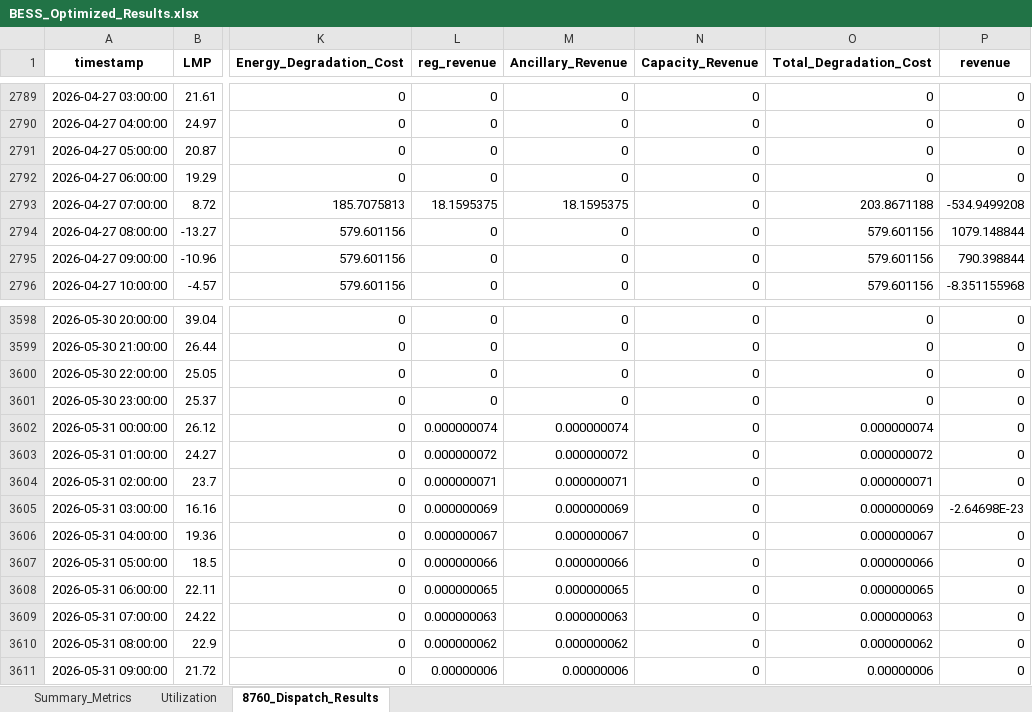
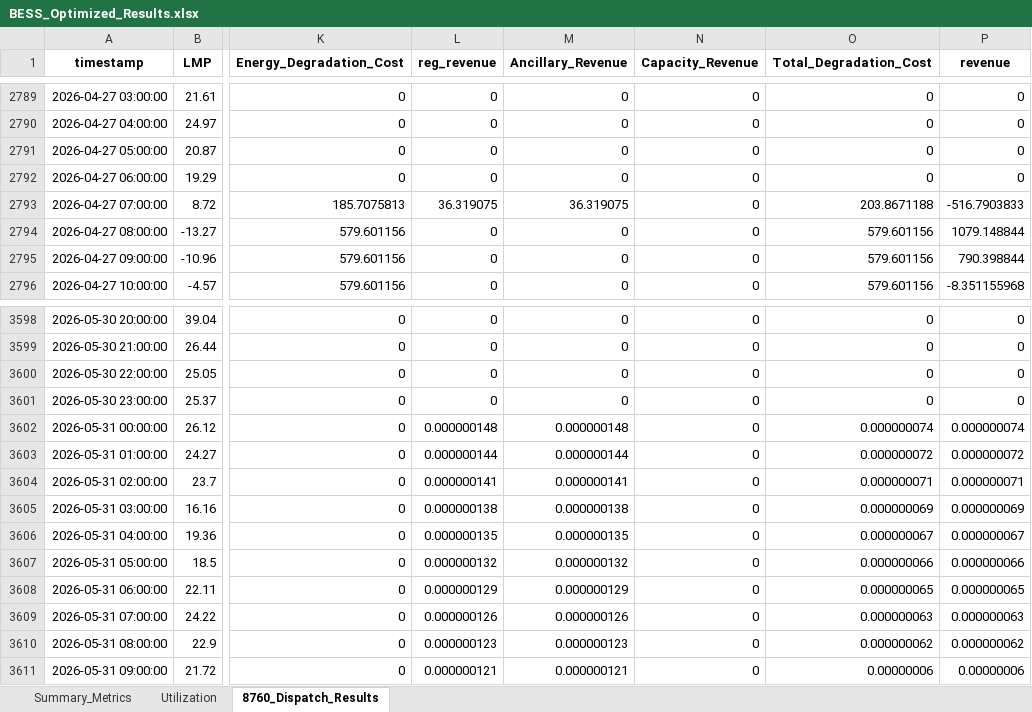
Before and after one commit to AbhishekCIR/PDE, an Excel workbook: BESS_Optimized_Results.xlsx, sheet 8760_Dispatch_Results, drawn as a sheet; only a part is shown, gaps mark what is left out; values as stored, in another font and other column widths than the file's, no borders; the diff covers the shown part only; the diff names each change by its address in the sheet, - before the commit and + after, or states it on an @@ line.

Commit message:
degradation and regulation calculation fixes
fixed issues with degradation and overestimation of revenue

```diff
--- a/BESS_Optimized_Results.xlsx (sheet 8760_Dispatch_Results)
+++ b/BESS_Optimized_Results.xlsx (sheet 8760_Dispatch_Results)
-L2793 (reg_revenue): 18.1595375
+L2793 (reg_revenue): 36.319075
-M2793 (Ancillary_Revenue): 18.1595375
+M2793 (Ancillary_Revenue): 36.319075
-P2793 (revenue): -534.9499208
+P2793 (revenue): -516.7903833
-L3602 (reg_revenue): 0.000000074
+L3602 (reg_revenue): 0.000000148
-M3602 (Ancillary_Revenue): 0.000000074
+M3602 (Ancillary_Revenue): 0.000000148
-P3602 (revenue): 0
+P3602 (revenue): 0.000000074
-L3603 (reg_revenue): 0.000000072
+L3603 (reg_revenue): 0.000000144
-M3603 (Ancillary_Revenue): 0.000000072
+M3603 (Ancillary_Revenue): 0.000000144
-P3603 (revenue): 0
+P3603 (revenue): 0.000000072
-L3604 (reg_revenue): 0.000000071
+L3604 (reg_revenue): 0.000000141
-M3604 (Ancillary_Revenue): 0.000000071
+M3604 (Ancillary_Revenue): 0.000000141
-P3604 (revenue): 0
+P3604 (revenue): 0.000000071
-L3605 (reg_revenue): 0.000000069
+L3605 (reg_revenue): 0.000000138
-M3605 (Ancillary_Revenue): 0.000000069
+M3605 (Ancillary_Revenue): 0.000000138
-P3605 (revenue): -2.64698E-23
+P3605 (revenue): 0.000000069
-L3606 (reg_revenue): 0.000000067
+L3606 (reg_revenue): 0.000000135
-M3606 (Ancillary_Revenue): 0.000000067
+M3606 (Ancillary_Revenue): 0.000000135
-P3606 (revenue): 0
+P3606 (revenue): 0.000000067
-L3607 (reg_revenue): 0.000000066
+L3607 (reg_revenue): 0.000000132
-M3607 (Ancillary_Revenue): 0.000000066
+M3607 (Ancillary_Revenue): 0.000000132
-P3607 (revenue): 0
+P3607 (revenue): 0.000000066
-L3608 (reg_revenue): 0.000000065
+L3608 (reg_revenue): 0.000000129
-M3608 (Ancillary_Revenue): 0.000000065
+M3608 (Ancillary_Revenue): 0.000000129
-P3608 (revenue): 0
+P3608 (revenue): 0.000000065
-L3609 (reg_revenue): 0.000000063
+L3609 (reg_revenue): 0.000000126
-M3609 (Ancillary_Revenue): 0.000000063
+M3609 (Ancillary_Revenue): 0.000000126
-P3609 (revenue): 0
+P3609 (revenue): 0.000000063
-L3610 (reg_revenue): 0.000000062
+L3610 (reg_revenue): 0.000000123
-M3610 (Ancillary_Revenue): 0.000000062
+M3610 (Ancillary_Revenue): 0.000000123
-P3610 (revenue): 0
+P3610 (revenue): 0.000000062
-L3611 (reg_revenue): 0.00000006
+L3611 (reg_revenue): 0.000000121
-M3611 (Ancillary_Revenue): 0.00000006
+M3611 (Ancillary_Revenue): 0.000000121
-P3611 (revenue): 0
+P3611 (revenue): 0.00000006
```
Also changed, not shown: 312 edited cells elsewhere in this sheet, sheet Summary_Metrics, 8 other files.
